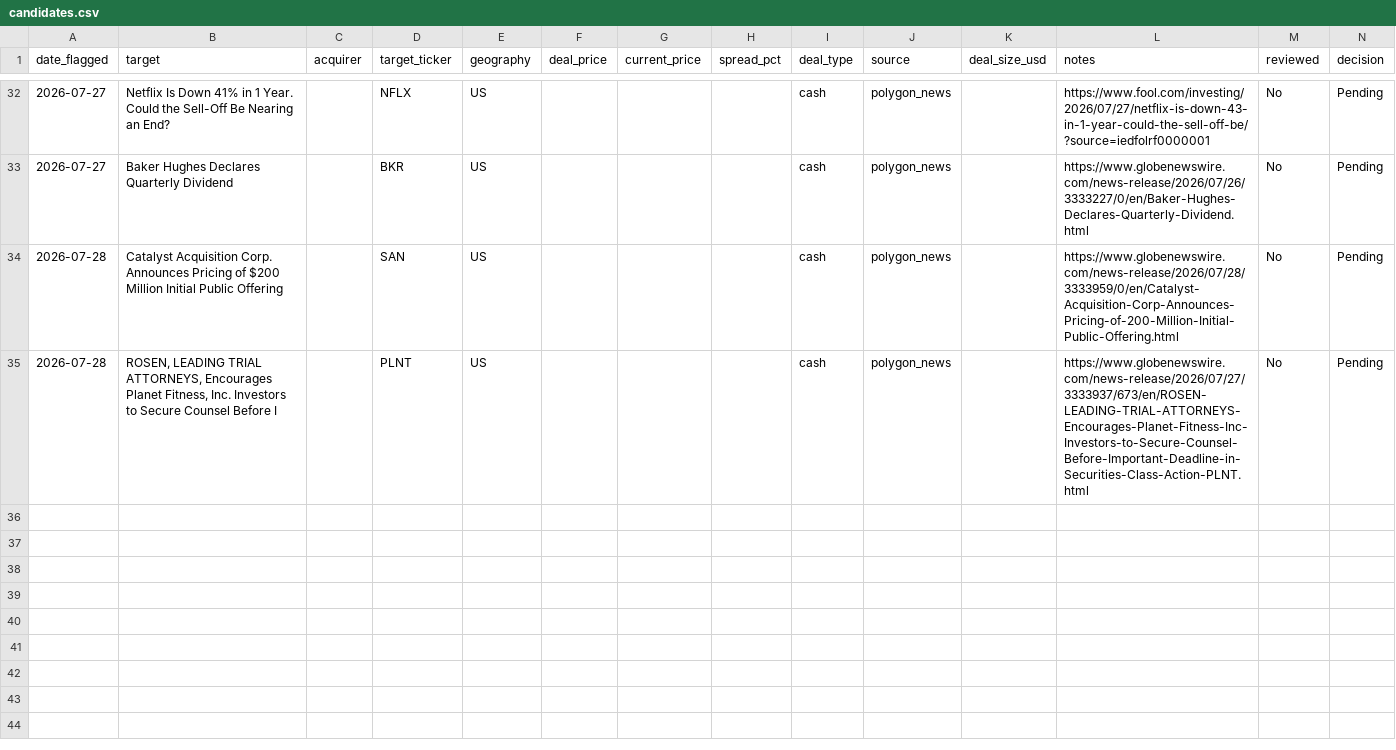
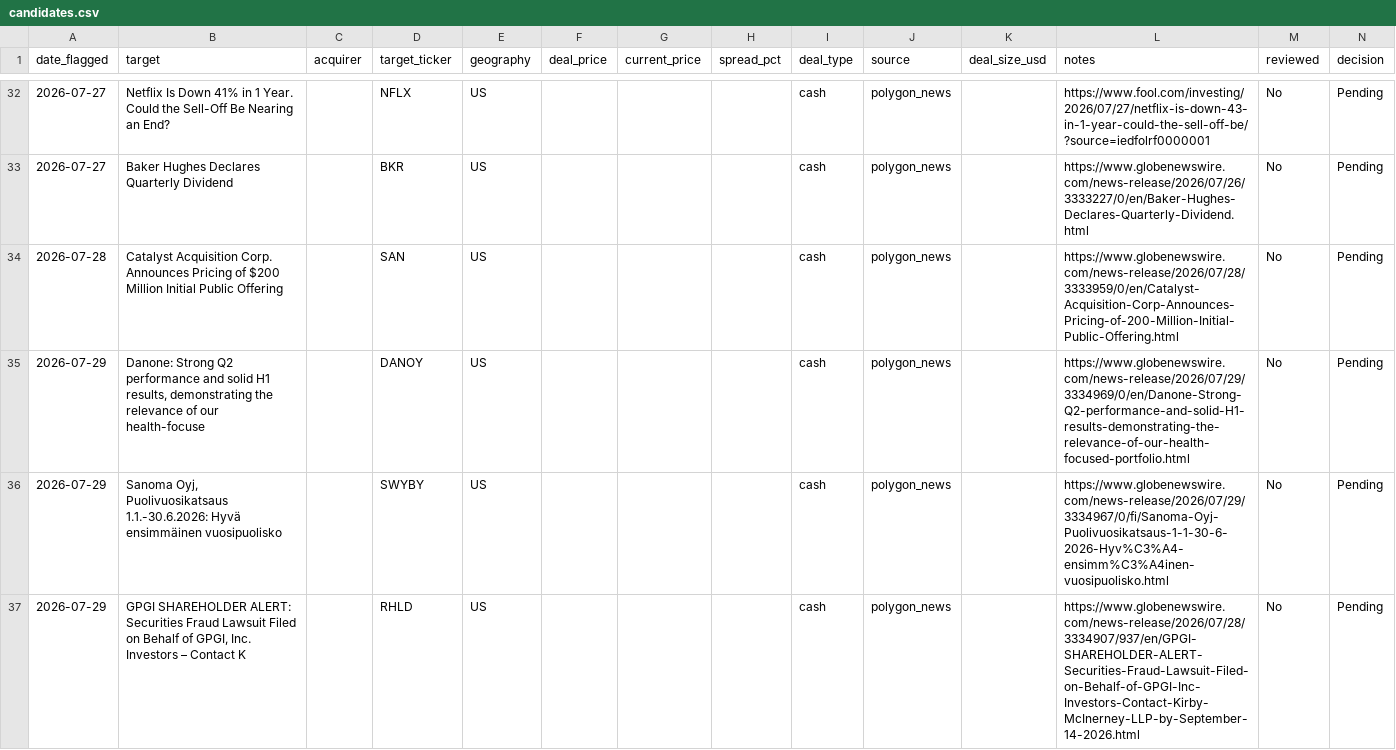
Before and after one commit to Chyde2010/merger_arb_test, a CSV file: data/candidates.csv, drawn as a sheet; only a part is shown, gaps mark what is left out.

```diff
--- a/data/candidates.csv
+++ b/data/candidates.csv
@@ -34,2 +34,4 @@ date_flagged,target,acquirer,target_ticker,geography,deal_price,current_price,sp
 2026-07-28,Catalyst Acquisition Corp. Announces Pricing of $200 Million Initial Public Offering,,SAN,US,,,,cash,polygon_news,,https://www.globenewswire.com/news-release/2026/07/28/3333959/0/en/Catalyst-Acquisition-Corp-Announces-Pricing-of-200-Million-Initial-Public-Offering.html,No,Pending
-2026-07-28,"ROSEN, LEADING TRIAL ATTORNEYS, Encourages Planet Fitness, Inc. Investors to Secure Counsel Before I",,PLNT,US,,,,cash,polygon_news,,https://www.globenewswire.com/news-release/2026/07/27/3333937/673/en/ROSEN-LEADING-TRIAL-ATTORNEYS-Encourages-Planet-Fitness-Inc-Investors-to-Secure-Counsel-Before-Important-Deadline-in-Securities-Class-Action-PLNT.html,No,Pending
+2026-07-29,"Danone: Strong Q2 performance and solid H1 results, demonstrating the relevance of our health-focuse",,DANOY,US,,,,cash,polygon_news,,https://www.globenewswire.com/news-release/2026/07/29/3334969/0/en/Danone-Strong-Q2-performance-and-solid-H1-results-demonstrating-the-relevance-of-our-health-focused-portfolio.html,No,Pending
+2026-07-29,"Sanoma Oyj, Puolivuosikatsaus 1.1.-30.6.2026: Hyvä ensimmäinen vuosipuolisko",,SWYBY,US,,,,cash,polygon_news,,https://www.globenewswire.com/news-release/2026/07/29/3334967/0/fi/Sanoma-Oyj-Puolivuosikatsaus-1-1-30-6-2026-Hyv%C3%A4-ensimm%C3%A4inen-vuosipuolisko.html,No,Pending
+2026-07-29,"GPGI SHAREHOLDER ALERT: Securities Fraud Lawsuit Filed on Behalf of GPGI, Inc. Investors – Contact K",,RHLD,US,,,,cash,polygon_news,,https://www.globenewswire.com/news-release/2026/07/28/3334907/937/en/GPGI-SHAREHOLDER-ALERT-Securities-Fraud-Lawsuit-Filed-on-Behalf-of-GPGI-Inc-Investors-Contact-Kirby-McInerney-LLP-by-September-14-2026.html,No,Pending
```
Also changed, not shown: data/performance.csv, 1 other file.
